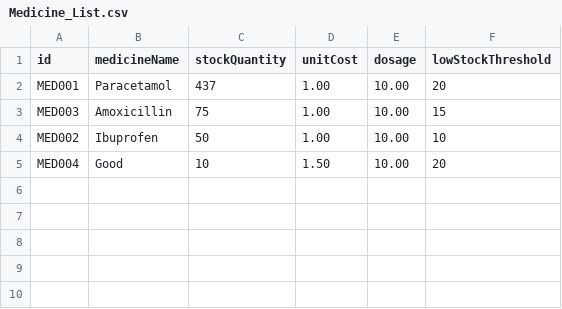
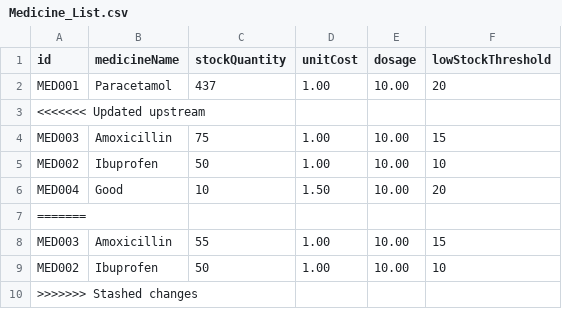
Before and after one commit to bryantan285/SC2002-Group-1, a CSV file: Project/data/Medicine_List.csv, drawn as a sheet.

```diff
--- a/Project/data/Medicine_List.csv
+++ b/Project/data/Medicine_List.csv
@@ -2,2 +2,3 @@ id,medicineName,stockQuantity,unitCost,dosage,lowStockThreshold
 MED001,Paracetamol,437,1.00,10.00,20
+<<<<<<< Updated upstream
 MED003,Amoxicillin,75,1.00,10.00,15
@@ -5 +6,5 @@ MED002,Ibuprofen,50,1.00,10.00,10
 MED004,Good,10,1.50,10.00,20
+=======
+MED003,Amoxicillin,55,1.00,10.00,15
+MED002,Ibuprofen,50,1.00,10.00,10
+>>>>>>> Stashed changes
```
Also changed, not shown: Project/data/Appointment_List.csv, Project/data/Notification_List.csv, 11 other files.
